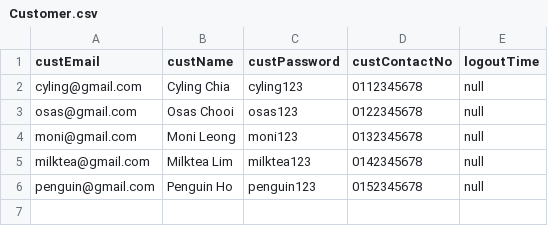
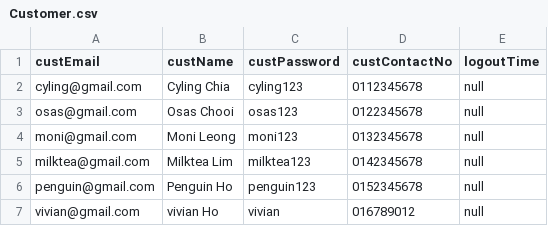
Before and after one commit to OsasChia/DSTR-Assignment, a CSV file: TURS/Customer.csv, drawn as a sheet; the diff names each change by its address in the sheet, - before the commit and + after, or states it on an @@ line.

Commit message:
Customer&University
- customer almost finish
- university import got problem here

```diff
--- a/TURS/Customer.csv
+++ b/TURS/Customer.csv
+row 7: vivian@gmail.com | vivian Ho | vivian | 016789012 | null
```
Also changed, not shown: 17 other files.
